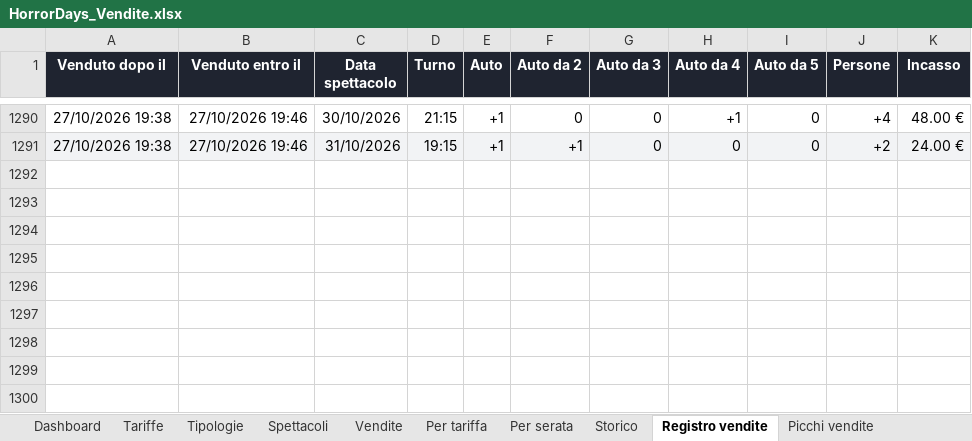
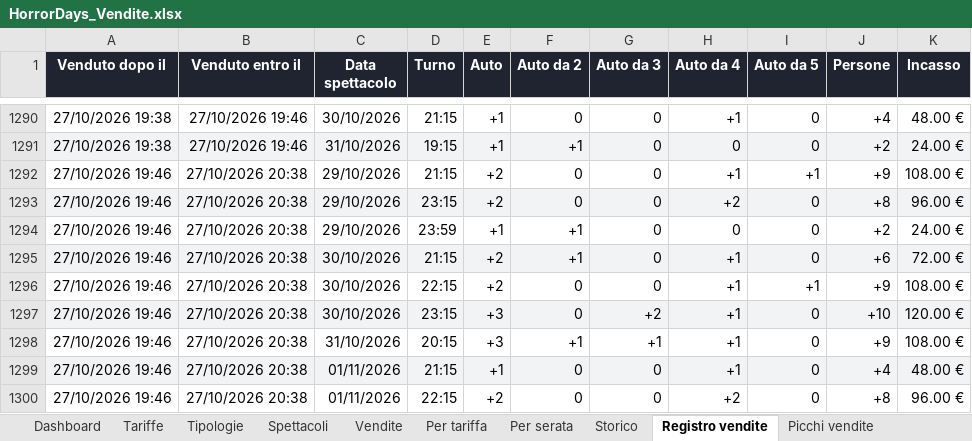
Before and after one commit to boostcreativeai-prog/HorrorDays, an Excel workbook: data/HorrorDays_Vendite.xlsx, sheet Registro vendite, drawn as a sheet; only a part is shown, gaps mark what is left out; values as stored, in another font and other column widths than the file's, no borders; the diff names each change by its address in the sheet, - before the commit and + after, or states it on an @@ line.

Commit message:
Report vendite 27/10/2026 20:38

```diff
--- a/data/HorrorDays_Vendite.xlsx (sheet Registro vendite)
+++ b/data/HorrorDays_Vendite.xlsx (sheet Registro vendite)
+row 1292: 27/10/2026 19:46 | 27/10/2026 20:38 | 29/10/2026 | 21:15 | +2 | 0 | 0 | +1 | +1 | +9 | 108.00 €
+row 1293: 27/10/2026 19:46 | 27/10/2026 20:38 | 29/10/2026 | 23:15 | +2 | 0 | 0 | +2 | 0 | +8 | 96.00 €
+row 1294: 27/10/2026 19:46 | 27/10/2026 20:38 | 29/10/2026 | 23:59 | +1 | +1 | 0 | 0 | 0 | +2 | 24.00 €
+row 1295: 27/10/2026 19:46 | 27/10/2026 20:38 | 30/10/2026 | 21:15 | +2 | +1 | 0 | +1 | 0 | +6 | 72.00 €
+row 1296: 27/10/2026 19:46 | 27/10/2026 20:38 | 30/10/2026 | 22:15 | +2 | 0 | 0 | +1 | +1 | +9 | 108.00 €
+row 1297: 27/10/2026 19:46 | 27/10/2026 20:38 | 30/10/2026 | 23:15 | +3 | 0 | +2 | +1 | 0 | +10 | 120.00 €
+row 1298: 27/10/2026 19:46 | 27/10/2026 20:38 | 31/10/2026 | 20:15 | +3 | +1 | +1 | +1 | 0 | +9 | 108.00 €
+row 1299: 27/10/2026 19:46 | 27/10/2026 20:38 | 01/11/2026 | 21:15 | +1 | 0 | 0 | +1 | 0 | +4 | 48.00 €
+row 1300: 27/10/2026 19:46 | 27/10/2026 20:38 | 01/11/2026 | 22:15 | +2 | 0 | 0 | +2 | 0 | +8 | 96.00 €
```
Also changed, not shown: sheet Vendite, sheet Picchi vendite, sheet Storico, sheet Dashboard, charts or pictures, site/HorrorDays_Vendite.xlsx, 4 other files.
